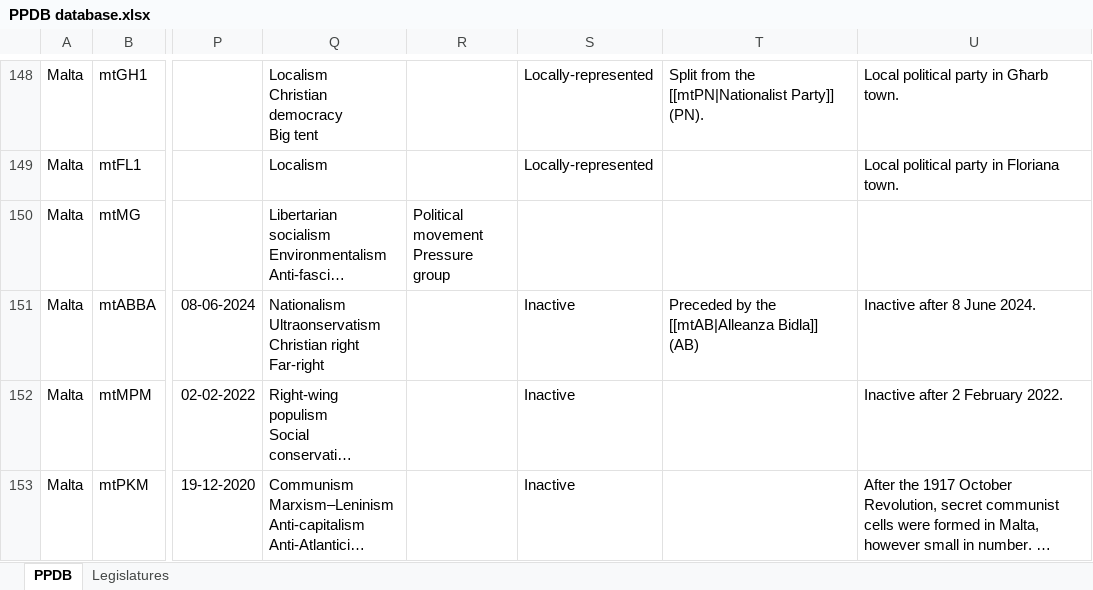
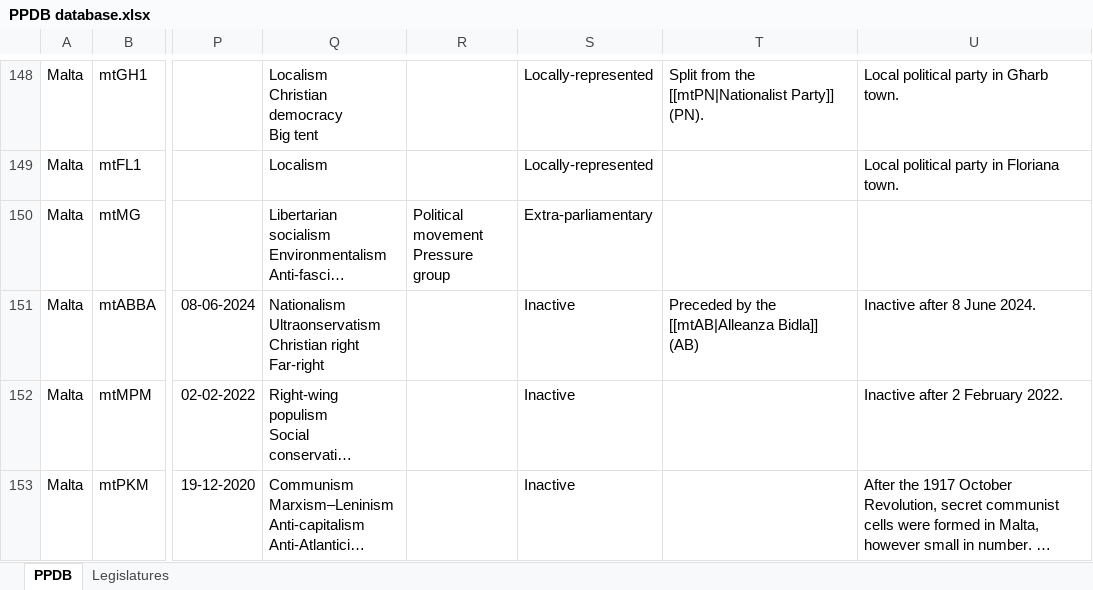
Before and after one commit to PLATELru/ppdb, an Excel workbook: data/PPDB database.xlsx, sheet PPDB, drawn as a sheet; only a part is shown, gaps mark what is left out; long unchanged cells end in …; values as stored, in another font and other column widths than the file's, no borders; charts and pictures not drawn; the diff names each change by its address in the sheet, - before the commit and + after, or states it on an @@ line.

Commit message:
Add files via upload

```diff
--- a/data/PPDB database.xlsx (sheet PPDB)
+++ b/data/PPDB database.xlsx (sheet PPDB)
-S150: (empty)
+S150: Extra-parliamentary
```
